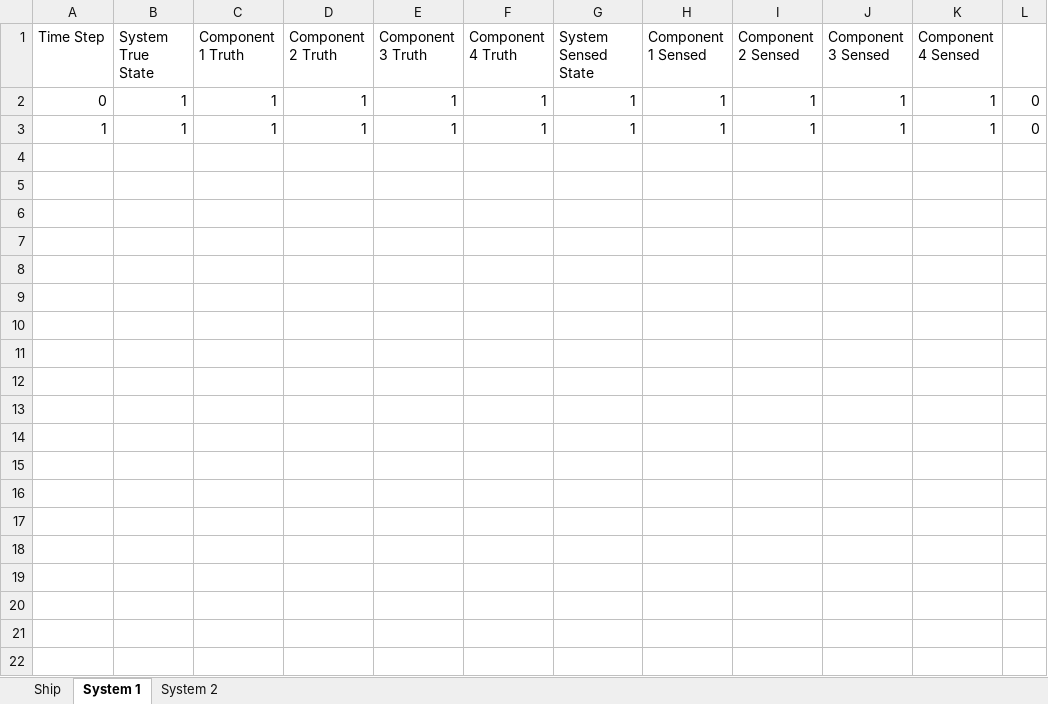
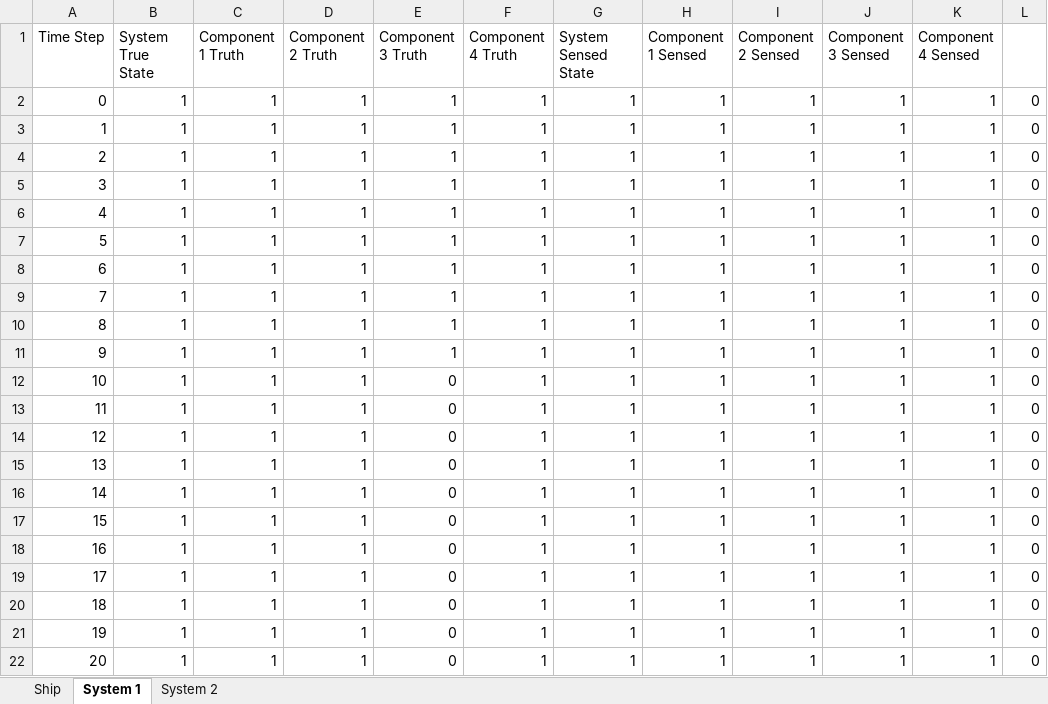
Before and after one commit to andreyaW/KISS, an Excel workbook: shipClassTests/testResults/ship_test.xlsx, sheet System 1, drawn as a sheet; only a part is shown; values as stored, in another font and other column widths than the file's, no borders; conditional formats not drawn; the diff covers the shown part only; the diff names each change by its address in the sheet, - before the commit and + after, or states it on an @@ line.

```diff
--- a/shipClassTests/testResults/ship_test.xlsx (sheet System 1)
+++ b/shipClassTests/testResults/ship_test.xlsx (sheet System 1)
+row 4: 2 | 1 | 1 | 1 | 1 | 1 | 1 | 1 | 1 | 1 | 1 | 0
+row 5: 3 | 1 | 1 | 1 | 1 | 1 | 1 | 1 | 1 | 1 | 1 | 0
+row 6: 4 | 1 | 1 | 1 | 1 | 1 | 1 | 1 | 1 | 1 | 1 | 0
+row 7: 5 | 1 | 1 | 1 | 1 | 1 | 1 | 1 | 1 | 1 | 1 | 0
+row 8: 6 | 1 | 1 | 1 | 1 | 1 | 1 | 1 | 1 | 1 | 1 | 0
+row 9: 7 | 1 | 1 | 1 | 1 | 1 | 1 | 1 | 1 | 1 | 1 | 0
+row 10: 8 | 1 | 1 | 1 | 1 | 1 | 1 | 1 | 1 | 1 | 1 | 0
+row 11: 9 | 1 | 1 | 1 | 1 | 1 | 1 | 1 | 1 | 1 | 1 | 0
+row 12: 10 | 1 | 1 | 1 | 0 | 1 | 1 | 1 | 1 | 1 | 1 | 0
+row 13: 11 | 1 | 1 | 1 | 0 | 1 | 1 | 1 | 1 | 1 | 1 | 0
+row 14: 12 | 1 | 1 | 1 | 0 | 1 | 1 | 1 | 1 | 1 | 1 | 0
+row 15: 13 | 1 | 1 | 1 | 0 | 1 | 1 | 1 | 1 | 1 | 1 | 0
+row 16: 14 | 1 | 1 | 1 | 0 | 1 | 1 | 1 | 1 | 1 | 1 | 0
+row 17: 15 | 1 | 1 | 1 | 0 | 1 | 1 | 1 | 1 | 1 | 1 | 0
+row 18: 16 | 1 | 1 | 1 | 0 | 1 | 1 | 1 | 1 | 1 | 1 | 0
+row 19: 17 | 1 | 1 | 1 | 0 | 1 | 1 | 1 | 1 | 1 | 1 | 0
+row 20: 18 | 1 | 1 | 1 | 0 | 1 | 1 | 1 | 1 | 1 | 1 | 0
+row 21: 19 | 1 | 1 | 1 | 0 | 1 | 1 | 1 | 1 | 1 | 1 | 0
+row 22: 20 | 1 | 1 | 1 | 0 | 1 | 1 | 1 | 1 | 1 | 1 | 0
```
Also changed, not shown: 25 added rows elsewhere in this sheet, sheet System 2, sheet Ship, shipClassTests/history.xlsx, shipClassTests/testResults/parallelSystemTest.xlsx, 10 other files.
